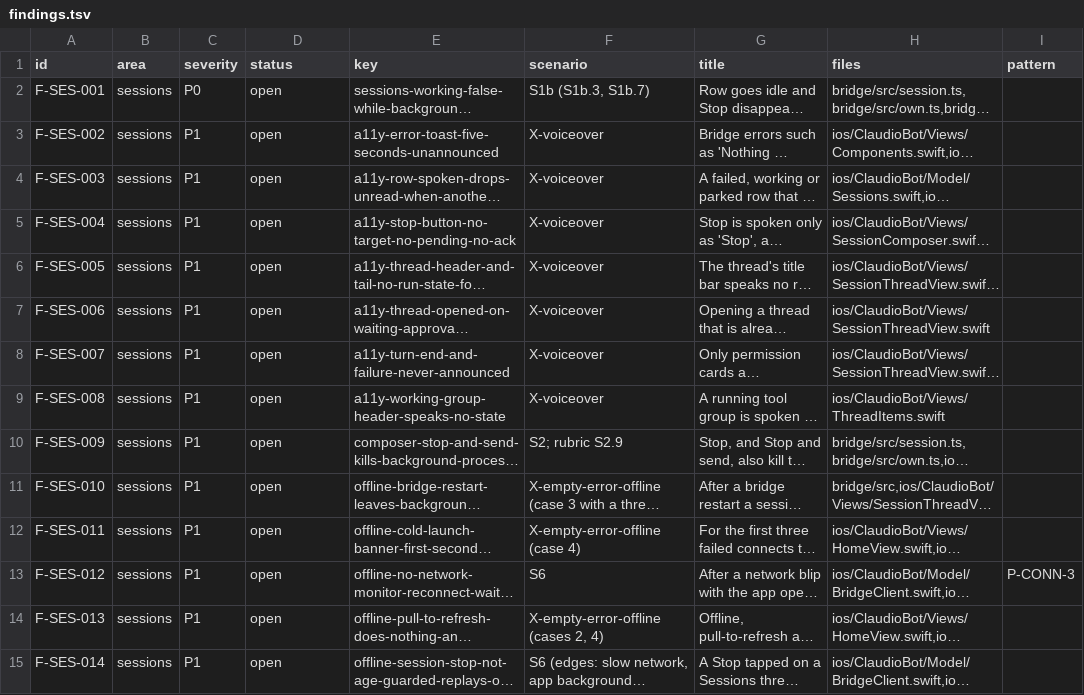
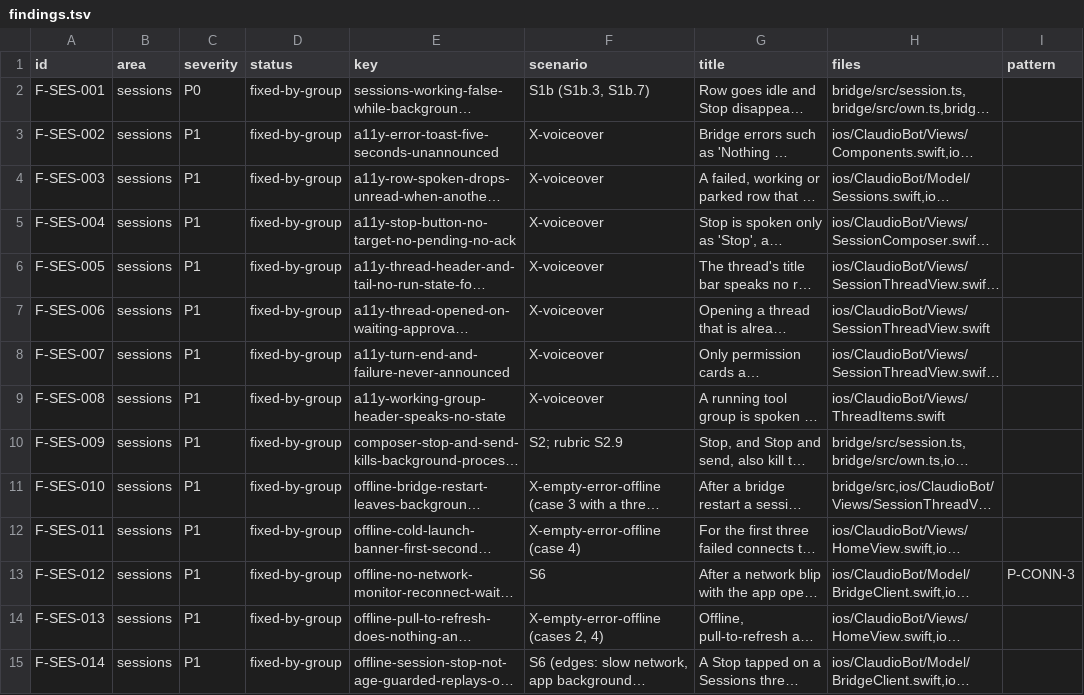
Before and after one commit to IamP5/claudio-bot, a TSV file: docs/ux-program/findings.tsv, drawn as a sheet; only a part is shown; long unchanged cells end in …; the diff covers the shown part only; the diff names each change by its address in the sheet, - before the commit and + after, or states it on an @@ line.

```diff
--- a/docs/ux-program/findings.tsv
+++ b/docs/ux-program/findings.tsv
-D2:D15 (status): open
+D2:D15 (status): fixed-by-group
```
Also changed, not shown: 95 edited cells elsewhere in this file, docs/ux-program/ledger.tsv, 2 other files.
